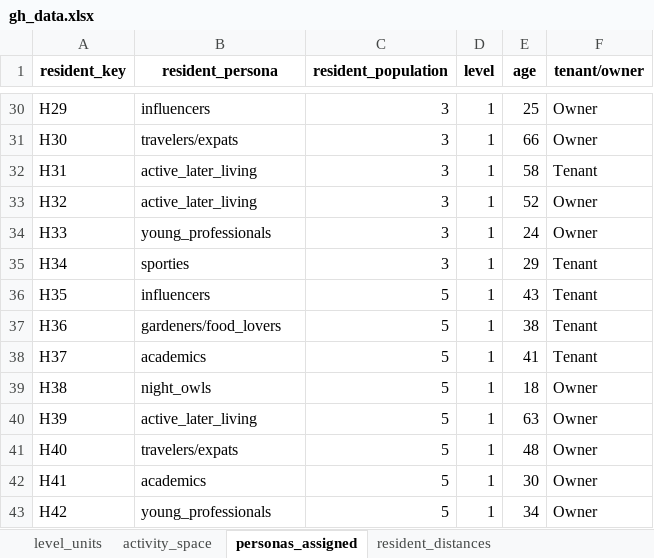
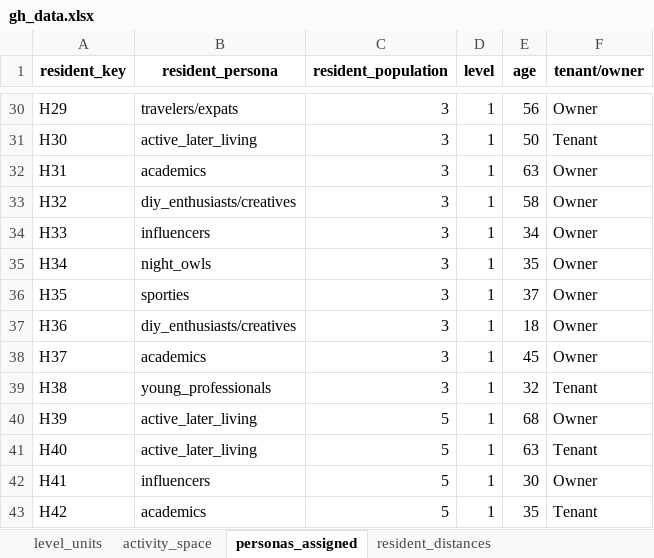
Before and after one commit to matpinj/studioG7copilot, an Excel workbook: sql/gh_data.xlsx, sheet personas_assigned, drawn as a sheet; only a part is shown, gaps mark what is left out; values as stored, in another font and other column widths than the file's, no borders; the diff covers the shown part only; the diff names each change by its address in the sheet, - before the commit and + after, or states it on an @@ line.

```diff
--- a/sql/gh_data.xlsx (sheet personas_assigned)
+++ b/sql/gh_data.xlsx (sheet personas_assigned)
-B30 (resident_persona): influencers
+B30 (resident_persona): travelers/expats
-E30 (age): 25
+E30 (age): 56
-B31 (resident_persona): travelers/expats
+B31 (resident_persona): active_later_living
-E31 (age): 66
+E31 (age): 50
-F31 (tenant/owner): Owner
+F31 (tenant/owner): Tenant
-B32 (resident_persona): active_later_living
+B32 (resident_persona): academics
-E32 (age): 58
+E32 (age): 63
-F32 (tenant/owner): Tenant
+F32 (tenant/owner): Owner
-B33 (resident_persona): active_later_living
+B33 (resident_persona): diy_enthusiasts/creatives
-E33 (age): 52
+E33 (age): 58
-B34 (resident_persona): young_professionals
+B34 (resident_persona): influencers
-E34 (age): 24
+E34 (age): 34
-B35 (resident_persona): sporties
+B35 (resident_persona): night_owls
-E35 (age): 29
+E35 (age): 35
-F35:F38 (tenant/owner): Tenant
+F35:F38 (tenant/owner): Owner
-B36 (resident_persona): influencers
+B36 (resident_persona): sporties
-C36:C39 (resident_population): 5
+C36:C39 (resident_population): 3
-E36 (age): 43
+E36 (age): 37
-B37 (resident_persona): gardeners/food_lovers
+B37 (resident_persona): diy_enthusiasts/creatives
-E37 (age): 38
+E37 (age): 18
-E38 (age): 41
+E38 (age): 45
-B39 (resident_persona): night_owls
+B39 (resident_persona): young_professionals
-E39 (age): 18
+E39 (age): 32
-F39 (tenant/owner): Owner
+F39 (tenant/owner): Tenant
-E40 (age): 63
+E40 (age): 68
-B41 (resident_persona): travelers/expats
+B41 (resident_persona): active_later_living
-E41 (age): 48
+E41 (age): 63
-F41 (tenant/owner): Owner
+F41 (tenant/owner): Tenant
-B42 (resident_persona): academics
+B42 (resident_persona): influencers
-B43 (resident_persona): young_professionals
+B43 (resident_persona): academics
-E43 (age): 34
+E43 (age): 35
-F43 (tenant/owner): Owner
+F43 (tenant/owner): Tenant
```
Also changed, not shown: 2 added rows and 283 edited cells elsewhere in this sheet, sheet resident_distances, sheet activity_space, sheet level_units, 16 other files.
